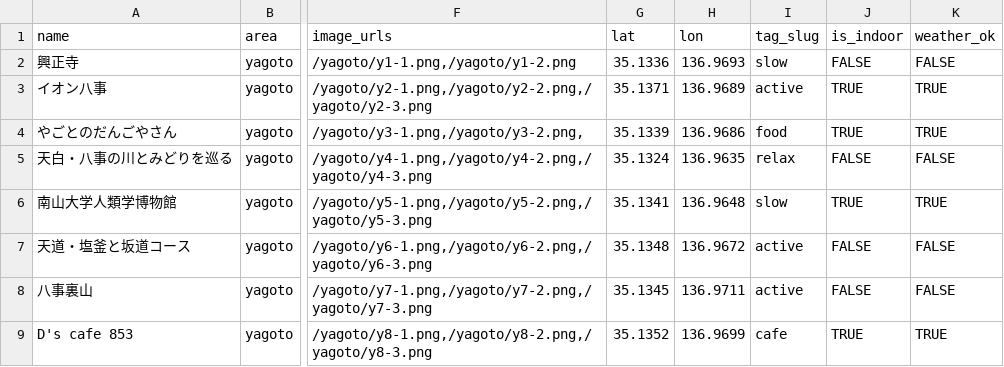
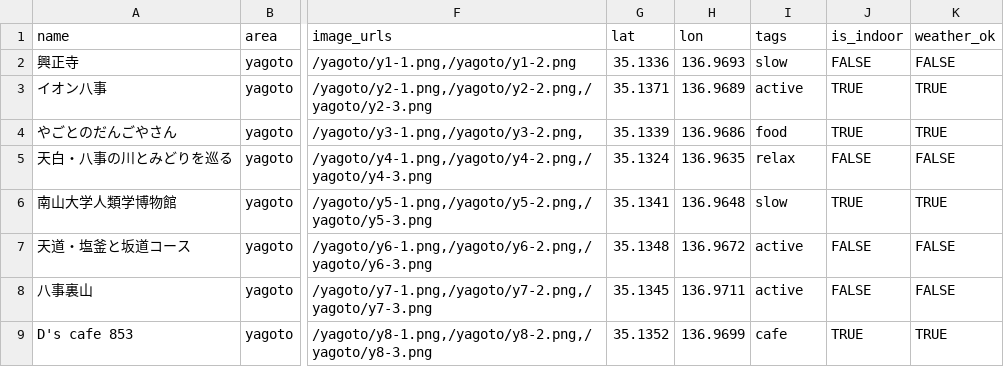
Before and after one commit to tahoito/weather-app, a CSV file: backend/database/seeders/csv/spot-yagoto.csv, drawn as a sheet; only a part is shown, gaps mark what is left out; the diff names each change by its address in the sheet, - before the commit and + after, or states it on an @@ line.

```diff
--- a/backend/database/seeders/csv/spot-yagoto.csv
+++ b/backend/database/seeders/csv/spot-yagoto.csv
-I1: tag_slug
+I1: tags
```
Also changed, not shown: 1 other file.
